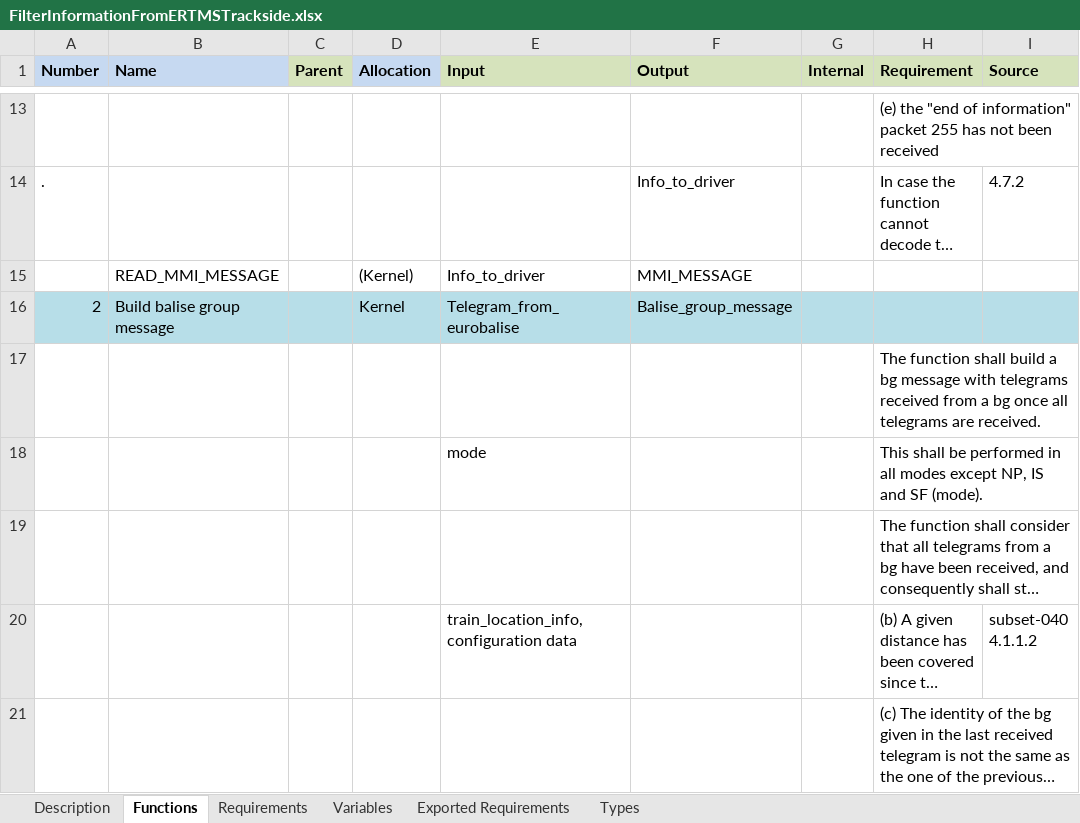
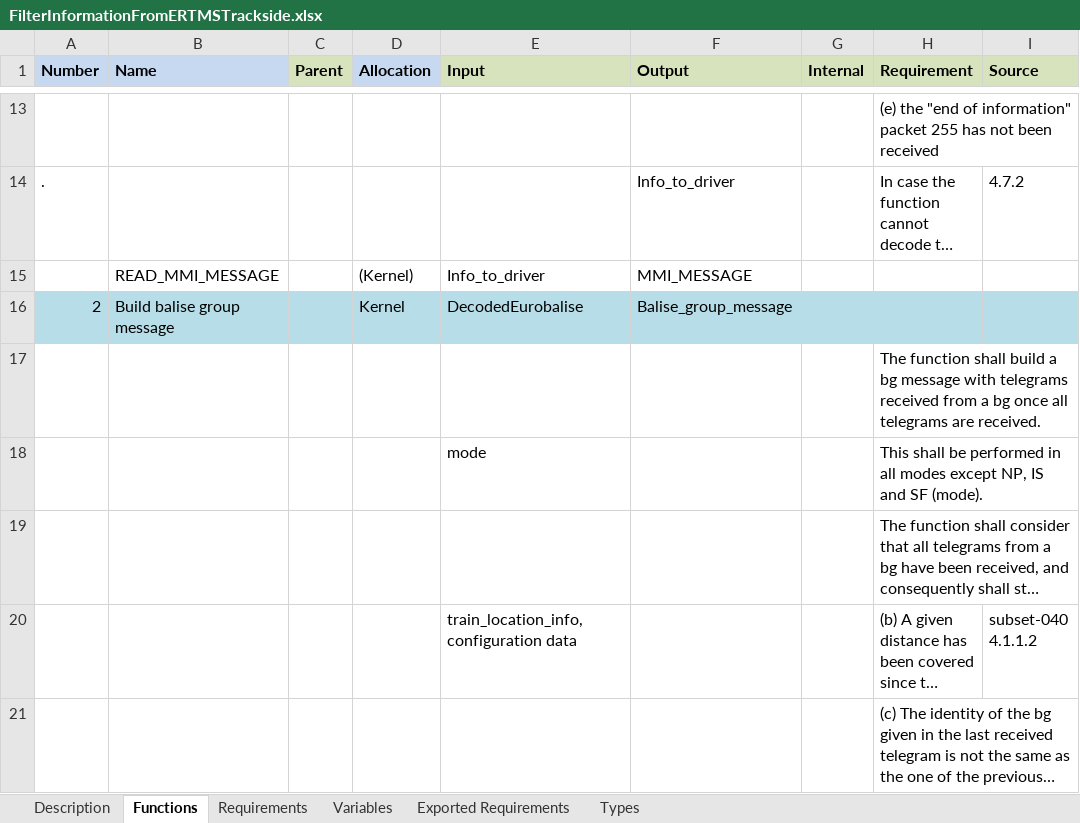
Before and after one commit to openETCS/SRS-Analysis, an Excel workbook: System Analysis/WorkingRepository/Group1/FilterInformationFromERTMSTrackside.xlsx, sheet Functions, drawn as a sheet; only a part is shown, gaps mark what is left out; long unchanged cells end in …; values as stored, in another font and other column widths than the file's, no borders; charts and pictures not drawn; the diff names each change by its address in the sheet, - before the commit and + after, or states it on an @@ line.

Commit message:
Updated diagram images and document for Filter Information from ERTMS Trackside.

```diff
--- a/System Analysis/WorkingRepository/Group1/FilterInformationFromERTMSTrackside.xlsx (sheet Functions)
+++ b/System Analysis/WorkingRepository/Group1/FilterInformationFromERTMSTrackside.xlsx (sheet Functions)
-E16 (Input): Telegram_from_eurobalise
+E16 (Input): DecodedEurobalise
```
Also changed, not shown: charts or pictures, 3 other files.
